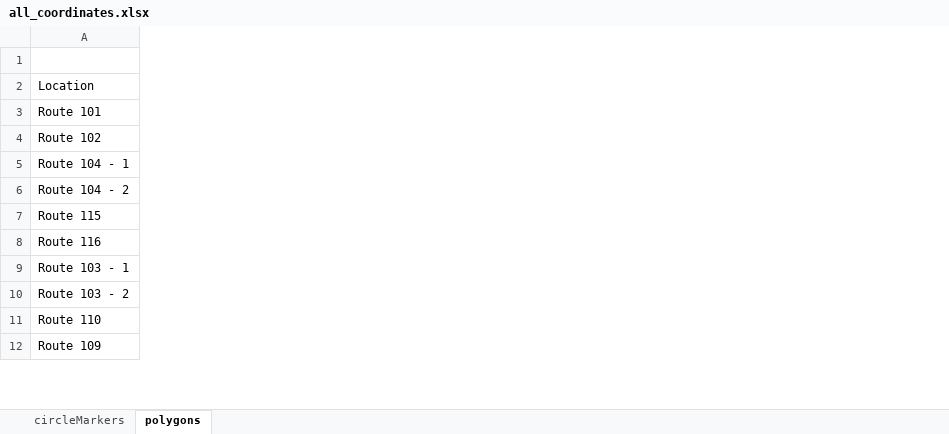
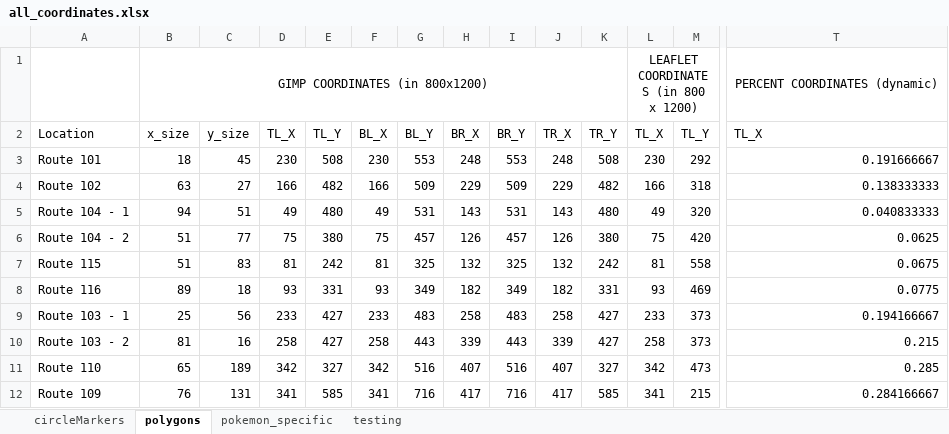
Before and after one commit to kabirakabira/kabirakabira.github.io, an Excel workbook: resources/project-resources/pokemon-maps/hoenn/all_coordinates.xlsx, sheet polygons, drawn as a sheet; only a part is shown, gaps mark what is left out; values as stored, in another font and other column widths than the file's, no borders; rows hold the shown columns only; the diff covers the shown part only; the diff names each change by its address in the sheet, - before the commit and + after, or states it on an @@ line.

```diff
--- a/resources/project-resources/pokemon-maps/hoenn/all_coordinates.xlsx (sheet polygons)
+++ b/resources/project-resources/pokemon-maps/hoenn/all_coordinates.xlsx (sheet polygons)
+sheet tab: pokemon_specific
+sheet tab: testing
@@ column B unhidden, rows 1-12: GIMP COORDINATES (in 800x1200) | x_size | 18 | 63 | 94 | 51 | 51 | 89 | 25 | 81 | 65 | 76 @@
@@ column C unhidden, rows 2-12: y_size | 45 | 27 | 51 | 77 | 83 | 18 | 56 | 16 | 189 | 131 @@
@@ column D unhidden, rows 2-12: TL_X | 230 | 166 | 49 | 75 | 81 | 93 | 233 | 258 | 342 | 341 @@
@@ column E unhidden, rows 2-12: TL_Y | 508 | 482 | 480 | 380 | 242 | 331 | 427 | 427 | 327 | 585 @@
@@ column F unhidden, rows 2-12: BL_X | 230 | 166 | 49 | 75 | 81 | 93 | 233 | 258 | 342 | 341 @@
@@ column G unhidden, rows 2-12: BL_Y | 553 | 509 | 531 | 457 | 325 | 349 | 483 | 443 | 516 | 716 @@
@@ column H unhidden, rows 2-12: BR_X | 248 | 229 | 143 | 126 | 132 | 182 | 258 | 339 | 407 | 417 @@
@@ column I unhidden, rows 2-12: BR_Y | 553 | 509 | 531 | 457 | 325 | 349 | 483 | 443 | 516 | 716 @@
@@ column J unhidden, rows 2-12: TR_X | 248 | 229 | 143 | 126 | 132 | 182 | 258 | 339 | 407 | 417 @@
@@ column K unhidden, rows 2-12: TR_Y | 508 | 482 | 480 | 380 | 242 | 331 | 427 | 427 | 327 | 585 @@
@@ column L unhidden, rows 1-12: LEAFLET COORDINATES (in 800 x 1200) | TL_X | 230 | 166 | 49 | 75 | 81 | 93 | 233 | 258 | 342 | 341 @@
@@ column M unhidden, rows 2-12: TL_Y | 292 | 318 | 320 | 420 | 558 | 469 | 373 | 373 | 473 | 215 @@
@@ column T unhidden, rows 1-12: PERCENT COORDINATES (dynamic) | TL_X | 0.191666667 | 0.138333333 | 0.040833333 | 0.0625 | 0.0675 | 0.0775 | 0.194166667 | 0.215 | 0.285 | 0.284166667 @@
-row 1: (empty)
+row 1:  | GIMP COORDINATES (in 800x1200) |  |  |  |  |  |  |  |  |  | LEAFLET COORDINATES (in 800 x 1200) |  | PERCENT COORDINATES (dynamic)
```
Also changed, not shown: 17 added columns elsewhere in this sheet, sheet circleMarkers, formulas that keep their value, 7 other files.
